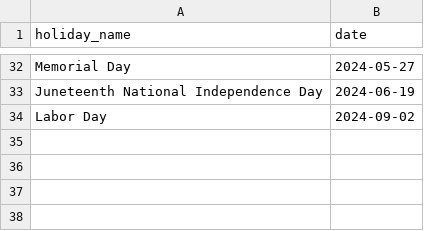
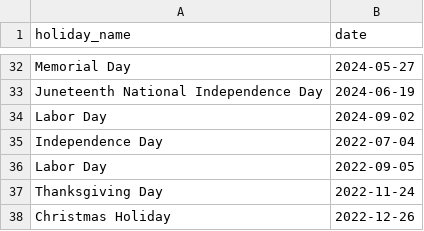
Before and after one commit to pinsondg/stock-data-service, a CSV file: src/main/resources/data/market-holidays.csv, drawn as a sheet; only a part is shown, gaps mark what is left out.

Commit message:
Adding more stock market holidays 2

```diff
--- a/src/main/resources/data/market-holidays.csv
+++ b/src/main/resources/data/market-holidays.csv
@@ -34 +34,5 @@ Juneteenth National Independence Day,2024-06-19
 Labor Day,2024-09-02
+Independence Day,2022-07-04
+Labor Day,2022-09-05
+Thanksgiving Day,2022-11-24
+Christmas Holiday,2022-12-26
```
